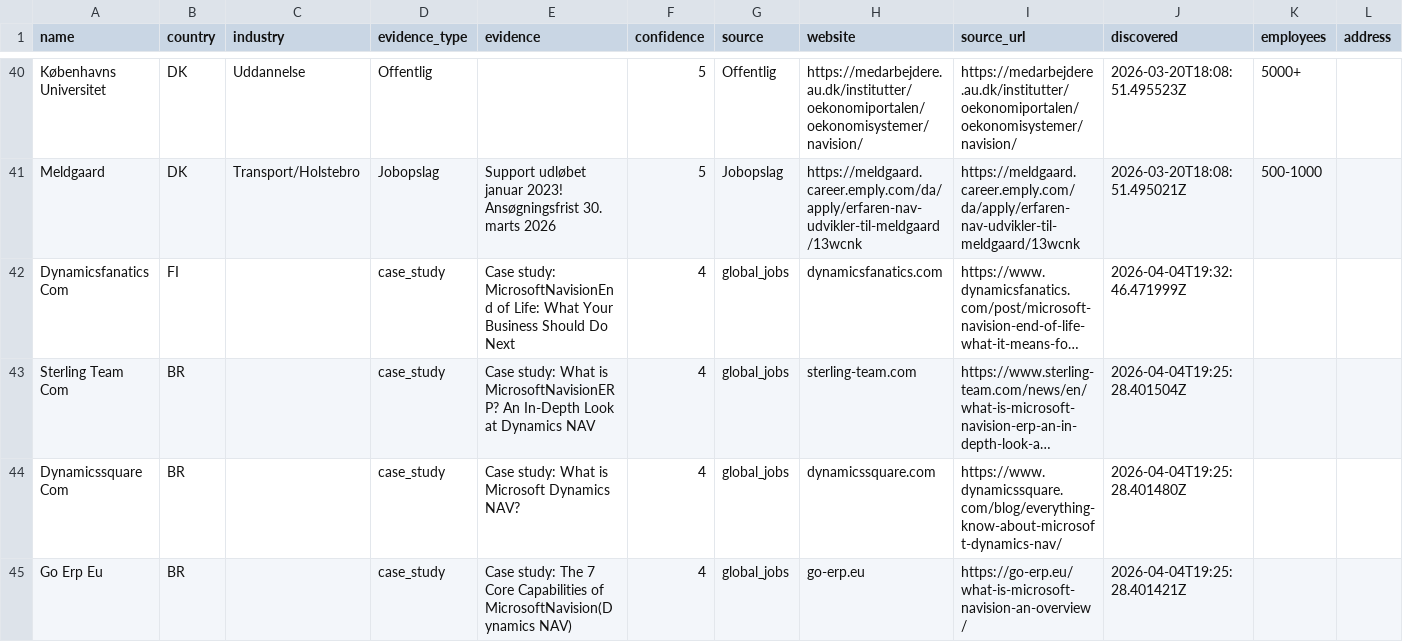
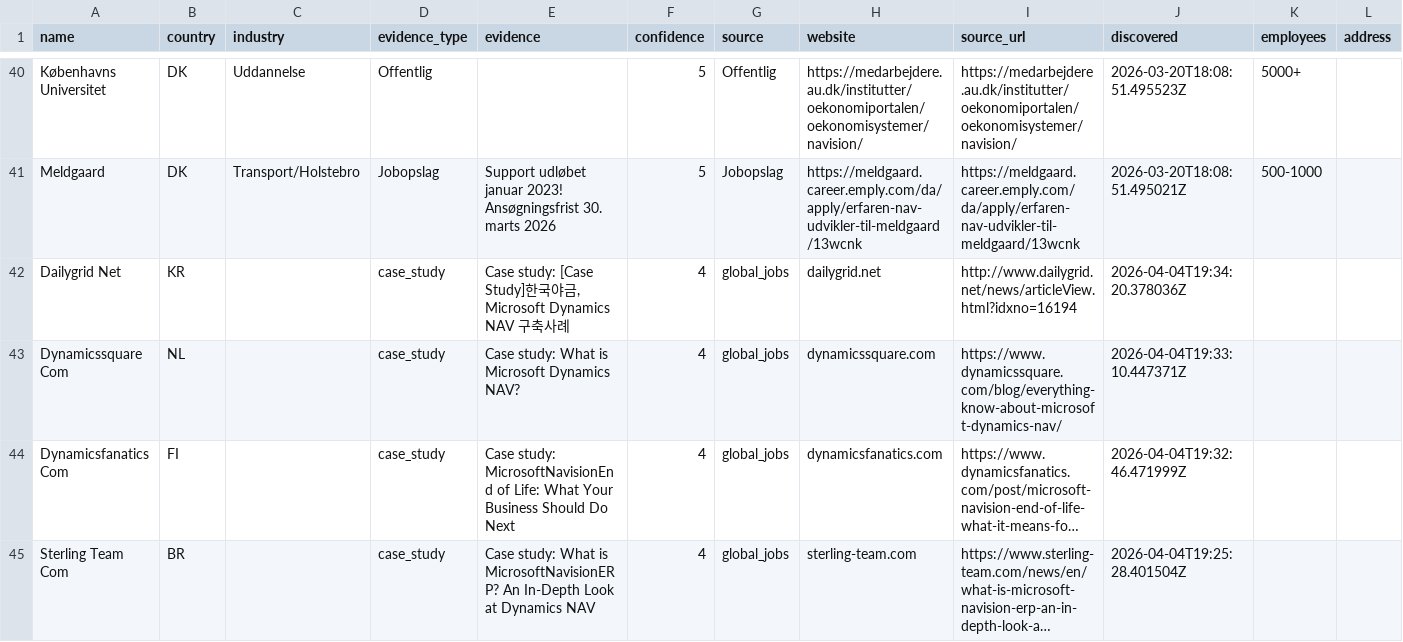
Before and after one commit to jacobtop-tcg/navision-db, a CSV file: web-export/companies.csv, drawn as a sheet; only a part is shown, gaps mark what is left out; the shorter side is filled out with more unchanged rows; long unchanged cells end in …; rows hold the shown columns only; the diff names each change by its address in the sheet, - before the commit and + after, or states it on an @@ line.

```diff
--- a/web-export/companies.csv
+++ b/web-export/companies.csv
+row 42: Dailygrid Net | KR |  | case_study | Case study: [Case Study]한국야금, Microsoft Dynamics NAV 구축사례 | 4 | global_jobs | dailygrid.net | http://www.dailygrid.net/news/articleView.html?idxno=16194 | 2026-04-04T19:34:20.378036Z
+row 43: Dynamicssquare Com | NL |  | case_study | Case study: What is Microsoft Dynamics NAV? | 4 | global_jobs | dynamicssquare.com | https://www.dynamicssquare.com/blog/everything-know-about-microsoft-dynamics-nav/ | 2026-04-04T19:33:10.447371Z
```
Also changed, not shown: 4 other files.
